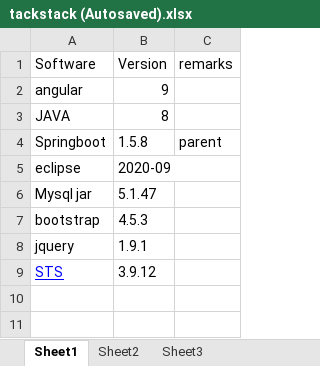
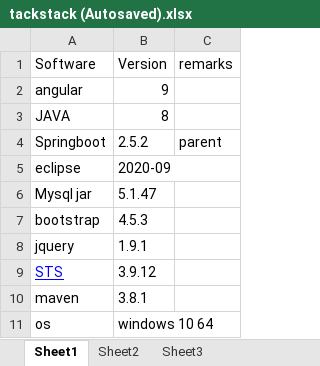
Before and after one commit to Deepakarya0155/LearningDoc, an Excel workbook: tackstack (Autosaved).xlsx, sheet Sheet1, drawn as a sheet; values as stored, in another font and other column widths than the file's, no borders; the diff names each change by its address in the sheet, - before the commit and + after, or states it on an @@ line.

```diff
--- a/tackstack (Autosaved).xlsx (sheet Sheet1)
+++ b/tackstack (Autosaved).xlsx (sheet Sheet1)
-B4: 1.5.8
+B4: 2.5.2
+row 10: maven | 3.8.1
+row 11: os | windows 10 64
```
Also changed, not shown: 23 other files.
